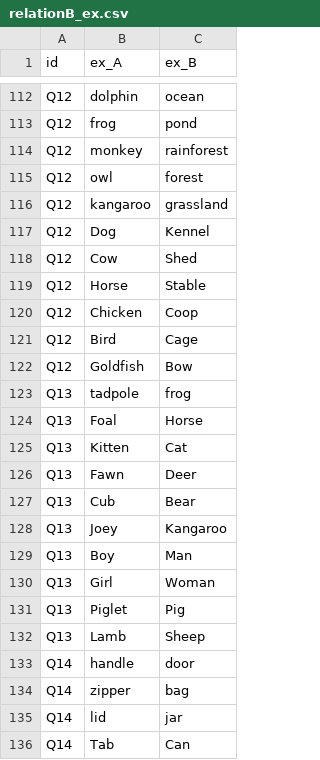
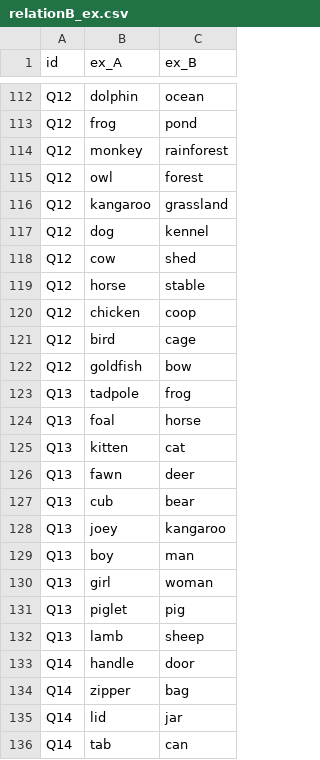
Before and after one commit to sunsikham/my_fv_project, a CSV file: datasets/relation/relationB_ex.csv, drawn as a sheet; only a part is shown, gaps mark what is left out; the diff covers the shown part only.

```diff
--- a/datasets/relation/relationB_ex.csv
+++ b/datasets/relation/relationB_ex.csv
@@ -116,18 +116,18 @@ Q12,owl,forest
 Q12,kangaroo,grassland
-Q12,Dog,Kennel
-Q12,Cow,Shed
-Q12,Horse,Stable
-Q12,Chicken,Coop
-Q12,Bird,Cage
-Q12,Goldfish,Bow
+Q12,dog,kennel
+Q12,cow,shed
+Q12,horse,stable
+Q12,chicken,coop
+Q12,bird,cage
+Q12,goldfish,bow
 Q13,tadpole,frog
-Q13,Foal,Horse
-Q13,Kitten,Cat
-Q13,Fawn,Deer
-Q13,Cub,Bear
-Q13,Joey,Kangaroo
-Q13,Boy,Man
-Q13,Girl,Woman
-Q13,Piglet,Pig
-Q13,Lamb,Sheep
+Q13,foal,horse
+Q13,kitten,cat
+Q13,fawn,deer
+Q13,cub,bear
+Q13,joey,kangaroo
+Q13,boy,man
+Q13,girl,woman
+Q13,piglet,pig
+Q13,lamb,sheep
 Q14,handle,door
@@ -135,2 +135,2 @@ Q14,zipper,bag
 Q14,lid,jar
-Q14,Tab,Can
+Q14,tab,can
```
Also changed, not shown: 149 edited cells elsewhere in this file, datasets/relation/icl_C_data.csv, datasets/relation/relationA_ex.csv, 2 other files.
